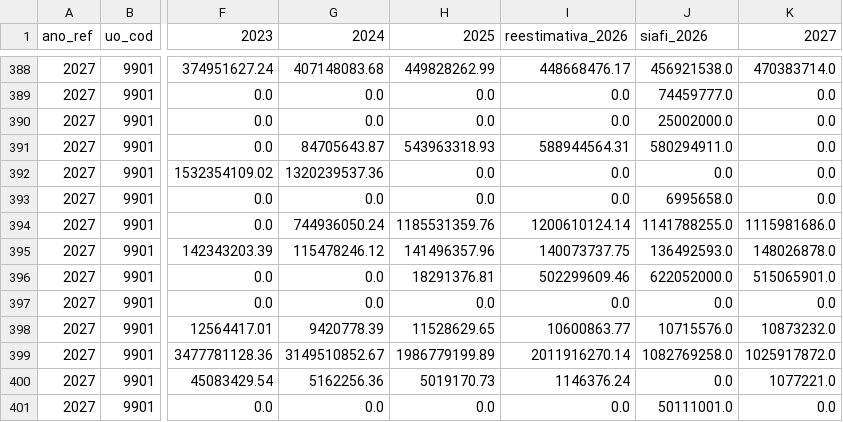
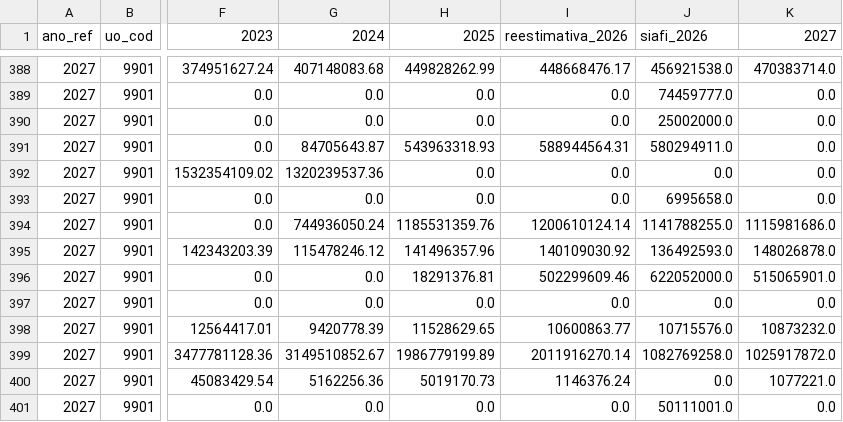
Before and after one commit to mariaefod/painel-ldo-framework, a CSV file: src/data/fonte_analise.csv, drawn as a sheet; only a part is shown, gaps mark what is left out; the diff covers the shown part only; the diff names each change by its address in the sheet, - before the commit and + after, or states it on an @@ line.

```diff
--- a/src/data/fonte_analise.csv
+++ b/src/data/fonte_analise.csv
-I395 (reestimativa_2026): 140073737.75
+I395 (reestimativa_2026): 140109030.92
```
Also changed, not shown: 11 edited cells elsewhere in this file, src/data/receita_analise.csv, 3 other files.
